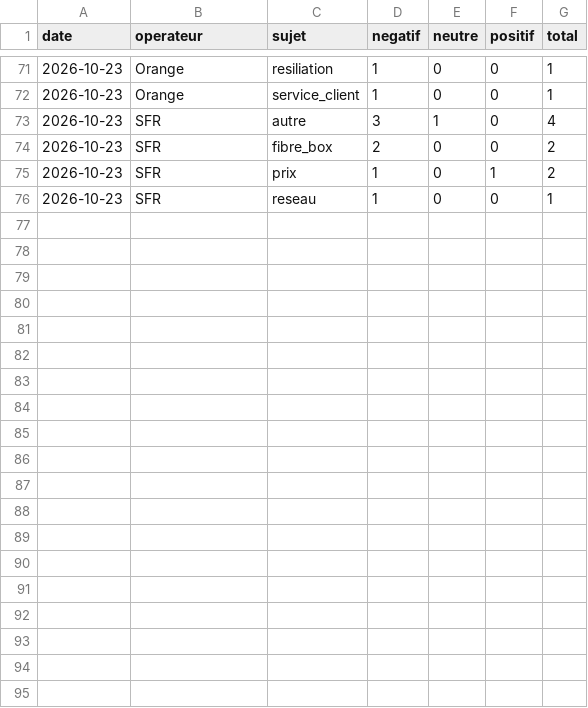
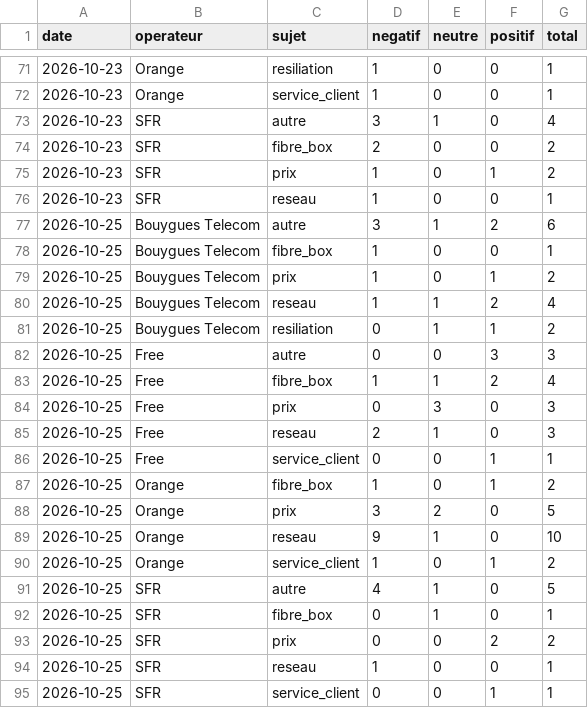
Before and after one commit to Elie224/telecom-nlp, a CSV file: docs/data/stats_sujets.csv, drawn as a sheet; only a part is shown, gaps mark what is left out; the diff names each change by its address in the sheet, - before the commit and + after, or states it on an @@ line.

Commit message:
Mise a jour automatique des stats 2026-10-27T14:00:43+00:00

```diff
--- a/docs/data/stats_sujets.csv
+++ b/docs/data/stats_sujets.csv
+row 77: 2026-10-25 | Bouygues Telecom | autre | 3 | 1 | 2 | 6
+row 78: 2026-10-25 | Bouygues Telecom | fibre_box | 1 | 0 | 0 | 1
+row 79: 2026-10-25 | Bouygues Telecom | prix | 1 | 0 | 1 | 2
+row 80: 2026-10-25 | Bouygues Telecom | reseau | 1 | 1 | 2 | 4
+row 81: 2026-10-25 | Bouygues Telecom | resiliation | 0 | 1 | 1 | 2
+row 82: 2026-10-25 | Free | autre | 0 | 0 | 3 | 3
+row 83: 2026-10-25 | Free | fibre_box | 1 | 1 | 2 | 4
+row 84: 2026-10-25 | Free | prix | 0 | 3 | 0 | 3
+row 85: 2026-10-25 | Free | reseau | 2 | 1 | 0 | 3
+row 86: 2026-10-25 | Free | service_client | 0 | 0 | 1 | 1
+row 87: 2026-10-25 | Orange | fibre_box | 1 | 0 | 1 | 2
+row 88: 2026-10-25 | Orange | prix | 3 | 2 | 0 | 5
+row 89: 2026-10-25 | Orange | reseau | 9 | 1 | 0 | 10
+row 90: 2026-10-25 | Orange | service_client | 1 | 0 | 1 | 2
+row 91: 2026-10-25 | SFR | autre | 4 | 1 | 0 | 5
+row 92: 2026-10-25 | SFR | fibre_box | 0 | 1 | 0 | 1
+row 93: 2026-10-25 | SFR | prix | 0 | 0 | 2 | 2
+row 94: 2026-10-25 | SFR | reseau | 1 | 0 | 0 | 1
+row 95: 2026-10-25 | SFR | service_client | 0 | 0 | 1 | 1
```
Also changed, not shown: docs/data/stats_par_jour.csv, 1 other file.
